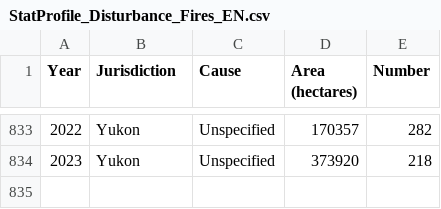
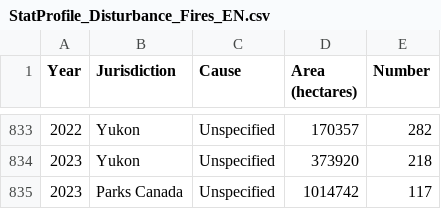
Before and after one commit to NRCan/statisticalprofile-datasets, a CSV file: FSD-EN-datasets/StatProfile_Disturbance_Fires_EN.csv, drawn as a sheet; only a part is shown, gaps mark what is left out.

```diff
--- a/FSD-EN-datasets/StatProfile_Disturbance_Fires_EN.csv
+++ b/FSD-EN-datasets/StatProfile_Disturbance_Fires_EN.csv
@@ -834 +834,2 @@
 2023,Yukon,Unspecified,373920,218
+2023,Parks Canada,Unspecified,1014742,117
```
Also changed, not shown: FSD-FR-datasets/StatProfile_Disturbance_Fires_FR.csv.
